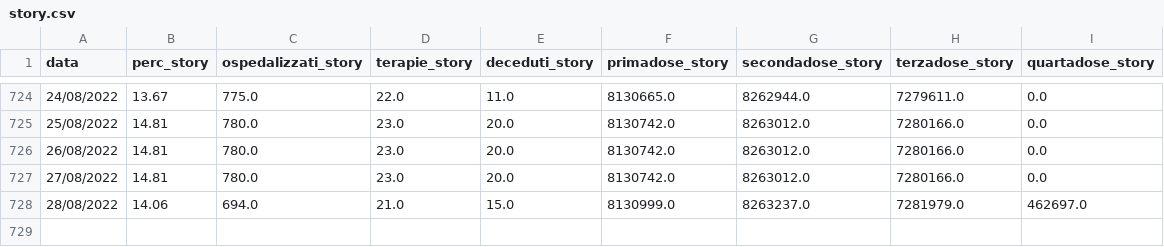
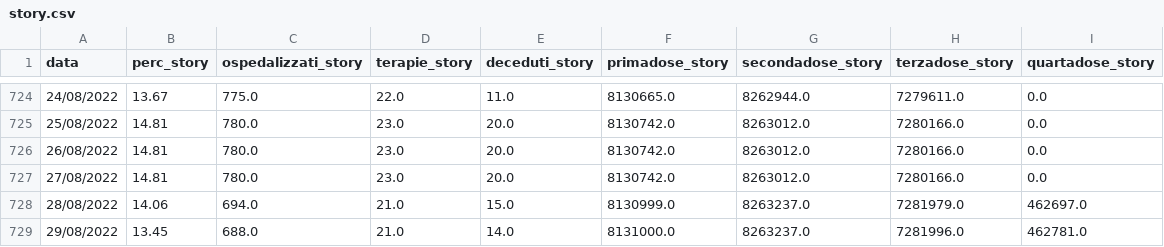
Before and after one commit to virtualmartire/lombacovid, a CSV file: frontend/story.csv, drawn as a sheet; only a part is shown, gaps mark what is left out.

```diff
--- a/frontend/story.csv
+++ b/frontend/story.csv
@@ -728 +728,2 @@ data,perc_story,ospedalizzati_story,terapie_story,deceduti_story,primadose_story
 28/08/2022,14.06,694.0,21.0,15.0,8130999.0,8263237.0,7281979.0,462697.0
+29/08/2022,13.45,688.0,21.0,14.0,8131000.0,8263237.0,7281996.0,462781.0
```
Also changed, not shown: 3 other files.
